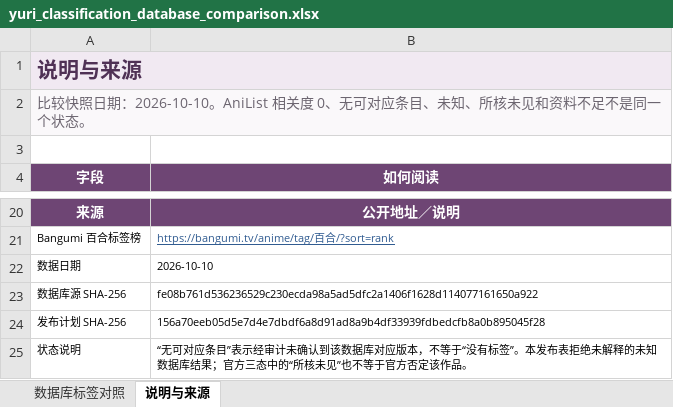
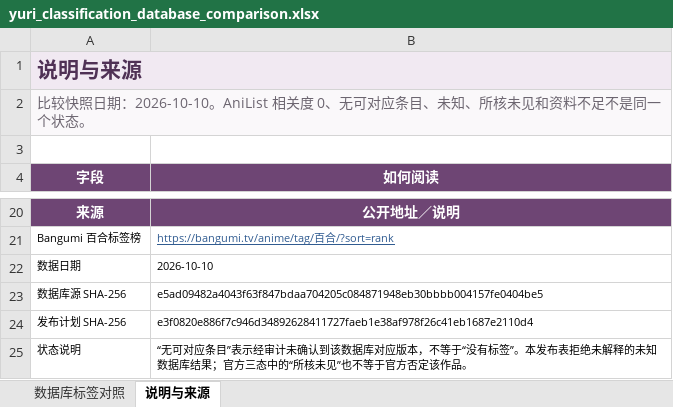
Before and after one commit to L-M-Sherlock/yuri-classification-archive, an Excel workbook: data/yuri_classification_database_comparison.xlsx, sheet 说明与来源, drawn as a sheet; only a part is shown, gaps mark what is left out; values as stored, in another font and other column widths than the file's, no borders; the diff names each change by its address in the sheet, - before the commit and + after, or states it on an @@ line.

```diff
--- a/data/yuri_classification_database_comparison.xlsx (sheet 说明与来源)
+++ b/data/yuri_classification_database_comparison.xlsx (sheet 说明与来源)
-B23 (如何阅读): fe08b761d536236529c230ecda98a5ad5dfc2a1406f1628d114077161650a922
+B23 (如何阅读): e5ad09482a4043f63f847bdaa704205c084871948eb30bbbb004157fe0404be5
-B24 (如何阅读): 156a70eeb05d5e7d4e7dbdf6a8d91ad8a9b4df33939fdbedcfb8a0b895045f28
+B24 (如何阅读): e3f0820e886f7c946d34892628411727faeb1e38af978f26c41eb1687e2110d4
```
Also changed, not shown: data/yuri_classification_views.xlsx, 13 other files.
